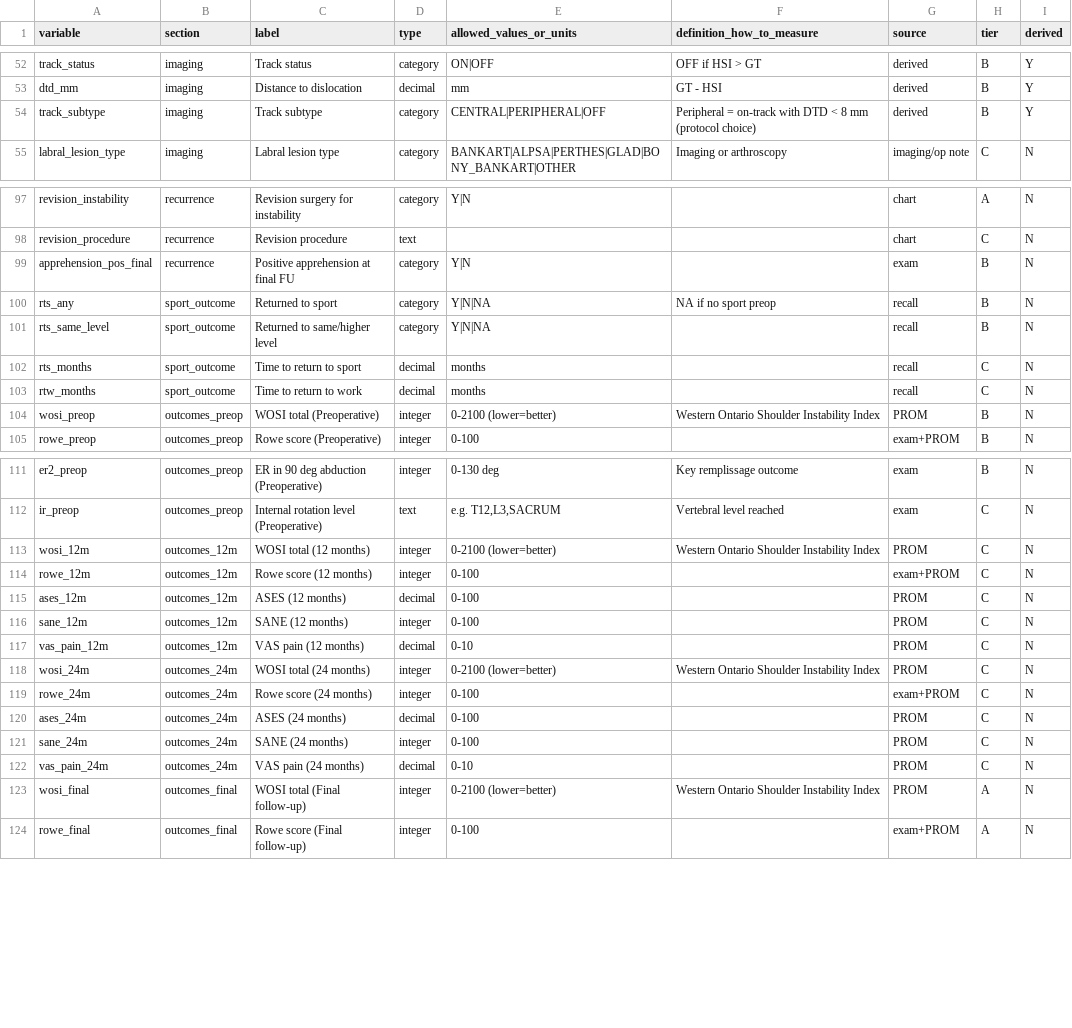
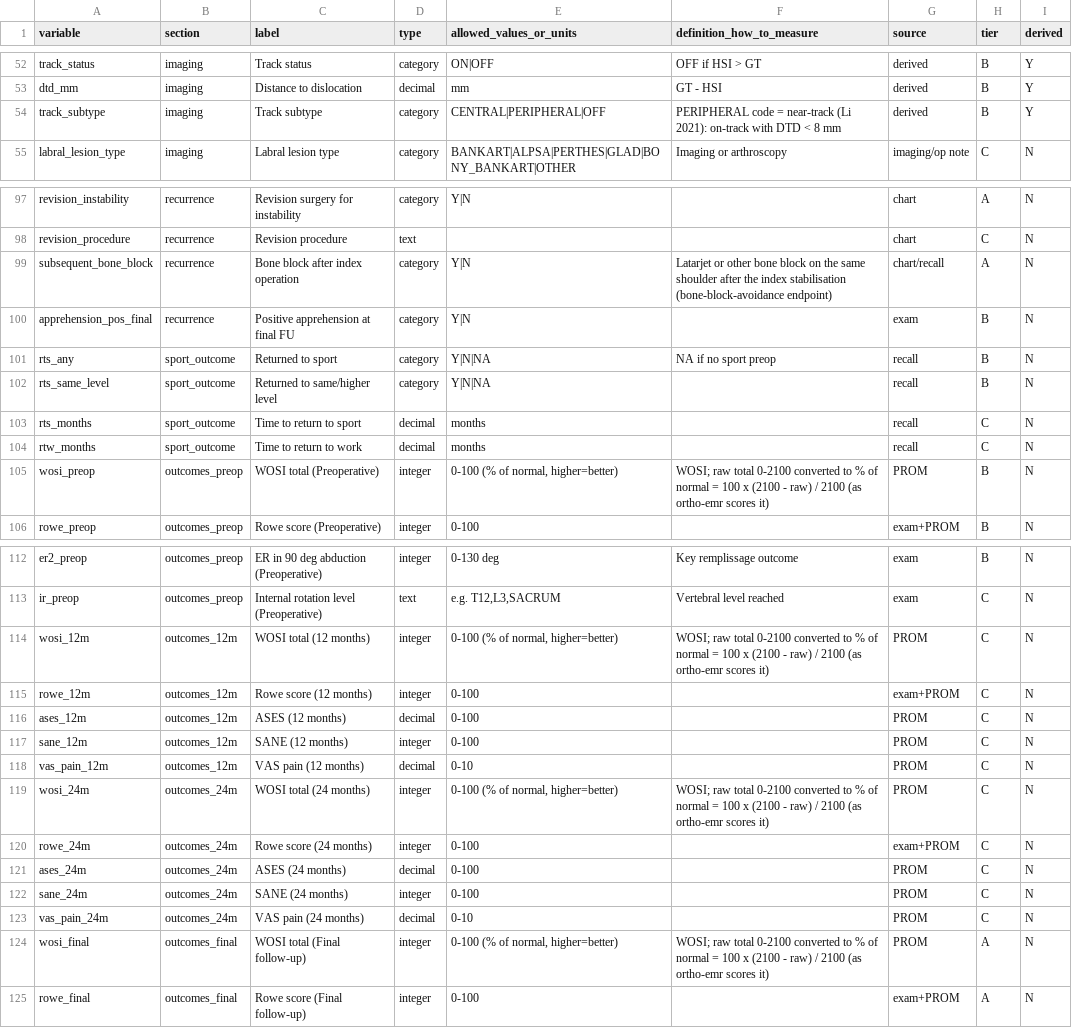
Before and after one commit to drharsha4488/precision-orthopaedics, a CSV file: research/shoulder-instability/data/data_dictionary.csv, drawn as a sheet; only a part is shown, gaps mark what is left out.

```diff
--- a/research/shoulder-instability/data/data_dictionary.csv
+++ b/research/shoulder-instability/data/data_dictionary.csv
@@ -53,3 +53,3 @@ track_status,imaging,Track status,category,ON|OFF,OFF if HSI > GT,derived,B,Y
 dtd_mm,imaging,Distance to dislocation,decimal,mm,GT - HSI,derived,B,Y
-track_subtype,imaging,Track subtype,category,CENTRAL|PERIPHERAL|OFF,Peripheral = on-track with DTD < 8 mm (protocol choice),derived,B,Y
+track_subtype,imaging,Track subtype,category,CENTRAL|PERIPHERAL|OFF,PERIPHERAL code = near-track (Li 2021): on-track with DTD < 8 mm,derived,B,Y
 labral_lesion_type,imaging,Labral lesion type,category,BANKART|ALPSA|PERTHES|GLAD|BONY_BANKART|OTHER,Imaging or arthroscopy,imaging/op note,C,N
@@ -98,2 +98,3 @@ revision_instability,recurrence,Revision surgery for instability,category,Y|N,,c
 revision_procedure,recurrence,Revision procedure,text,,,chart,C,N
+subsequent_bone_block,recurrence,Bone block after index operation,category,Y|N,Latarjet or other bone block on the same shoulder after the index stabilisation (bone-block-avoidance endpoint),chart/recall,A,N
 apprehension_pos_final,recurrence,Positive apprehension at final FU,category,Y|N,,exam,B,N
@@ -103,3 +104,3 @@ rts_months,sport_outcome,Time to return to sport,decimal,months,,recall,C,N
 rtw_months,sport_outcome,Time to return to work,decimal,months,,recall,C,N
-wosi_preop,outcomes_preop,WOSI total (Preoperative),integer,0-2100 (lower=better),Western Ontario Shoulder Instability Index,PROM,B,N
+wosi_preop,outcomes_preop,WOSI total (Preoperative),integer,"0-100 (% of normal, higher=better)",WOSI; raw total 0-2100 converted to % of normal = 100 x (2100 - raw) / 2100 (as ortho-emr scores it),PROM,B,N
 rowe_preop,outcomes_preop,Rowe score (Preoperative),integer,0-100,,exam+PROM,B,N
@@ -112,3 +113,3 @@ er2_preop,outcomes_preop,ER in 90 deg abduction (Preoperative),integer,0-130 deg
 ir_preop,outcomes_preop,Internal rotation level (Preoperative),text,"e.g. T12,L3,SACRUM",Vertebral level reached,exam,C,N
-wosi_12m,outcomes_12m,WOSI total (12 months),integer,0-2100 (lower=better),Western Ontario Shoulder Instability Index,PROM,C,N
+wosi_12m,outcomes_12m,WOSI total (12 months),integer,"0-100 (% of normal, higher=better)",WOSI; raw total 0-2100 converted to % of normal = 100 x (2100 - raw) / 2100 (as ortho-emr scores it),PROM,C,N
 rowe_12m,outcomes_12m,Rowe score (12 months),integer,0-100,,exam+PROM,C,N
@@ -117,3 +118,3 @@ sane_12m,outcomes_12m,SANE (12 months),integer,0-100,,PROM,C,N
 vas_pain_12m,outcomes_12m,VAS pain (12 months),decimal,0-10,,PROM,C,N
-wosi_24m,outcomes_24m,WOSI total (24 months),integer,0-2100 (lower=better),Western Ontario Shoulder Instability Index,PROM,C,N
+wosi_24m,outcomes_24m,WOSI total (24 months),integer,"0-100 (% of normal, higher=better)",WOSI; raw total 0-2100 converted to % of normal = 100 x (2100 - raw) / 2100 (as ortho-emr scores it),PROM,C,N
 rowe_24m,outcomes_24m,Rowe score (24 months),integer,0-100,,exam+PROM,C,N
@@ -122,3 +123,3 @@ sane_24m,outcomes_24m,SANE (24 months),integer,0-100,,PROM,C,N
 vas_pain_24m,outcomes_24m,VAS pain (24 months),decimal,0-10,,PROM,C,N
-wosi_final,outcomes_final,WOSI total (Final follow-up),integer,0-2100 (lower=better),Western Ontario Shoulder Instability Index,PROM,A,N
+wosi_final,outcomes_final,WOSI total (Final follow-up),integer,"0-100 (% of normal, higher=better)",WOSI; raw total 0-2100 converted to % of normal = 100 x (2100 - raw) / 2100 (as ortho-emr scores it),PROM,A,N
 rowe_final,outcomes_final,Rowe score (Final follow-up),integer,0-100,,exam+PROM,A,N
```
Also changed, not shown: research/shoulder-instability/data/data_collection_template.csv, 3 other files.
